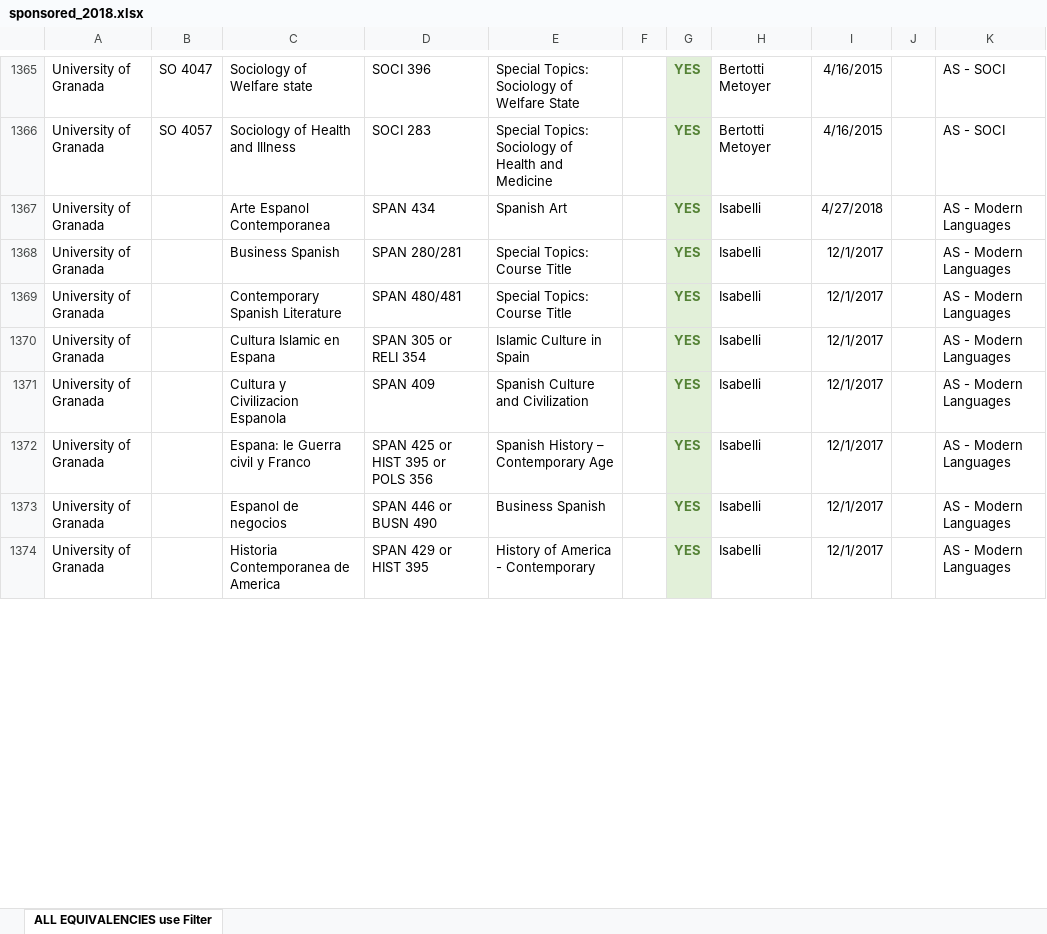
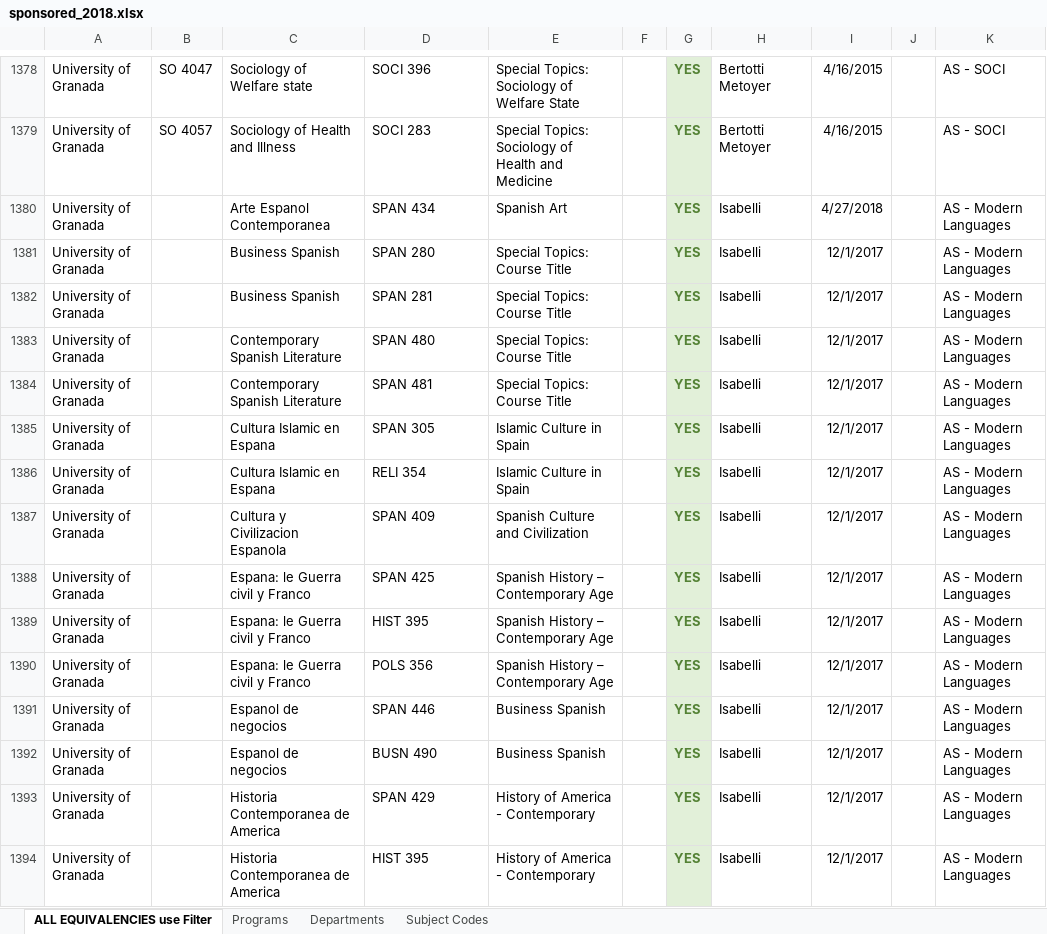
Before and after one commit to lrtibbetts/zags-abroad-backend, an Excel workbook: sponsored_2018.xlsx, sheet ALL EQUIVALENCIES use Filter, drawn as a sheet; only a part is shown, gaps mark what is left out; values as stored, in another font and other column widths than the file's, no borders; addresses are those after the commit; the diff covers the shown part only; the diff names each change by its address in the sheet, - before the commit and + after, or states it on an @@ line.

Commit message:
Updated Sheets

```diff
--- a/sponsored_2018.xlsx (sheet ALL EQUIVALENCIES use Filter)
+++ b/sponsored_2018.xlsx (sheet ALL EQUIVALENCIES use Filter)
+sheet tab: Programs
+sheet tab: Departments
+sheet tab: Subject Codes
-D1381: SPAN 280/281
+D1381: SPAN 280
+row 1382: University of Granada |  | Business Spanish | SPAN 281 | Special Topics: Course Title |  | YES | Isabelli | 12/1/2017 |  | AS - Modern Languages
-D1383: SPAN 480/481
+D1383: SPAN 480
+row 1384: University of Granada |  | Contemporary Spanish Literature | SPAN 481 | Special Topics: Course Title |  | YES | Isabelli | 12/1/2017 |  | AS - Modern Languages
-D1385: SPAN 305 or RELI 354
+D1385: SPAN 305
+row 1386: University of Granada |  | Cultura Islamic en Espana | RELI 354 | Islamic Culture in Spain |  | YES | Isabelli | 12/1/2017 |  | AS - Modern Languages
-D1388: SPAN 425 or HIST 395 or POLS 356
+D1388: SPAN 425
+row 1389: University of Granada |  | Espana: le Guerra civil y Franco | HIST 395 | Spanish History – Contemporary Age |  | YES | Isabelli | 12/1/2017 |  | AS - Modern Languages
+row 1390: University of Granada |  | Espana: le Guerra civil y Franco | POLS 356 | Spanish History – Contemporary Age |  | YES | Isabelli | 12/1/2017 |  | AS - Modern Languages
-D1391: SPAN 446 or BUSN 490
+D1391: SPAN 446
+row 1392: University of Granada |  | Espanol de negocios | BUSN 490 | Business Spanish |  | YES | Isabelli | 12/1/2017 |  | AS - Modern Languages
-D1393: SPAN 429 or HIST 395
+D1393: SPAN 429
+row 1394: University of Granada |  | Historia Contemporanea de America | HIST 395 | History of America - Contemporary |  | YES | Isabelli | 12/1/2017 |  | AS - Modern Languages
```
Also changed, not shown: 30 added rows and 40 edited cells elsewhere in this sheet, formulas that keep their value.
